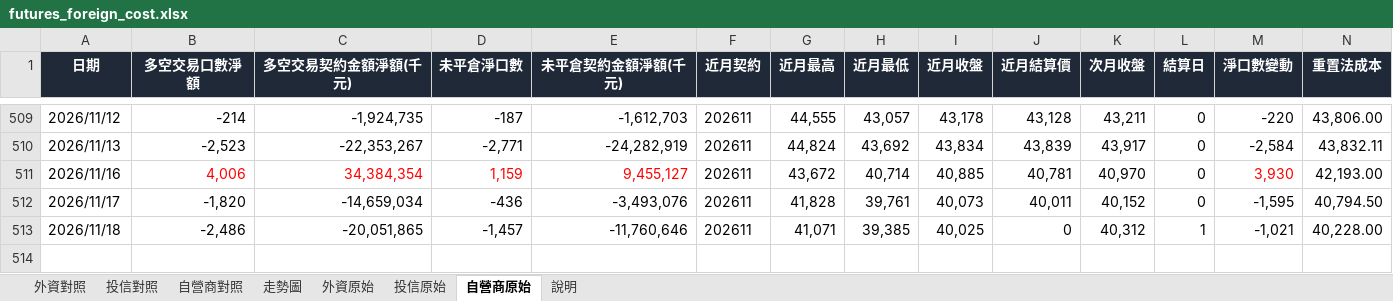
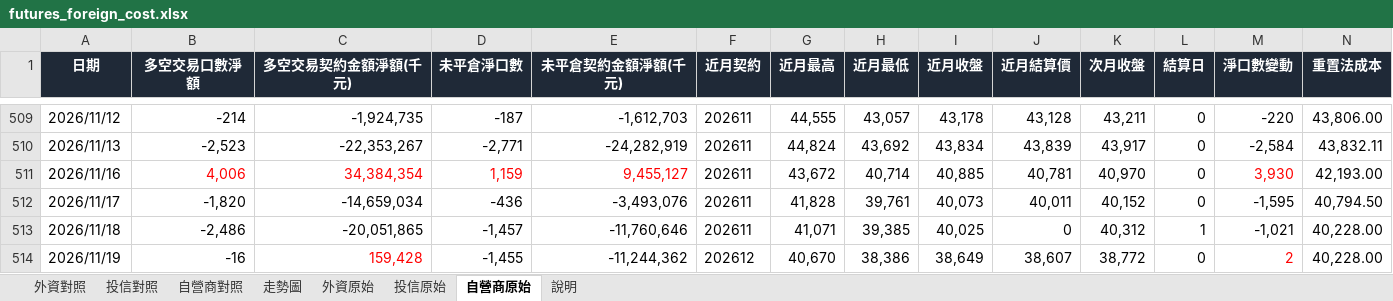
Before and after one commit to mywu-cloud/futures, an Excel workbook: data/futures_foreign_cost.xlsx, sheet 自營商原始, drawn as a sheet; only a part is shown, gaps mark what is left out; values as stored, in another font and other column widths than the file's, no borders; rows hold the shown columns only; the diff names each change by its address in the sheet, - before the commit and + after, or states it on an @@ line.

```diff
--- a/data/futures_foreign_cost.xlsx (sheet 自營商原始)
+++ b/data/futures_foreign_cost.xlsx (sheet 自營商原始)
+row 514: 2026/11/19 | -16 | 159,428 | -1,455 | -11,244,362 | 202612 | 40,670 | 38,386 | 38,649 | 38,607 | 38,772 | 0 | 2 | 40,228.00
```
Also changed, not shown: sheet 投信原始, sheet 外資原始, sheet 自營商對照, sheet 投信對照, sheet 外資對照, sheet 說明, charts or pictures, 7 other files.
